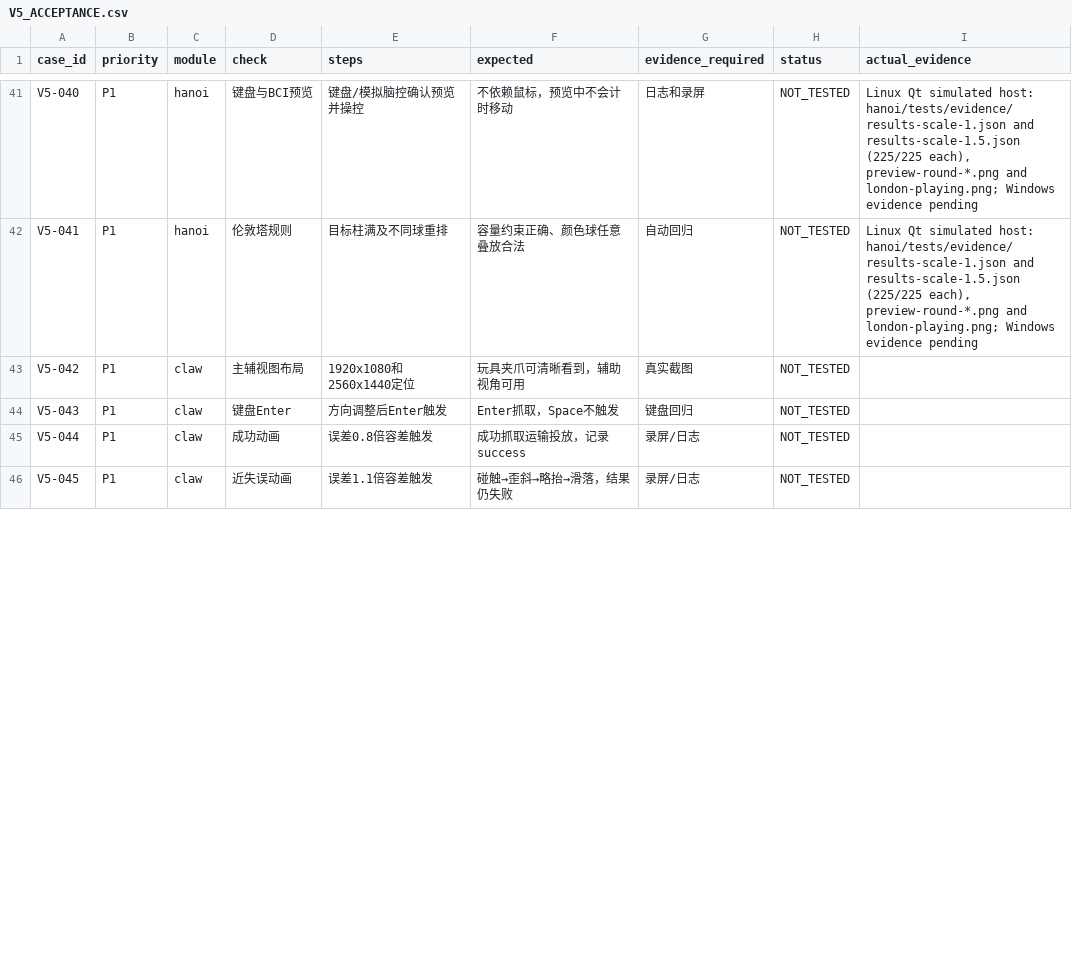
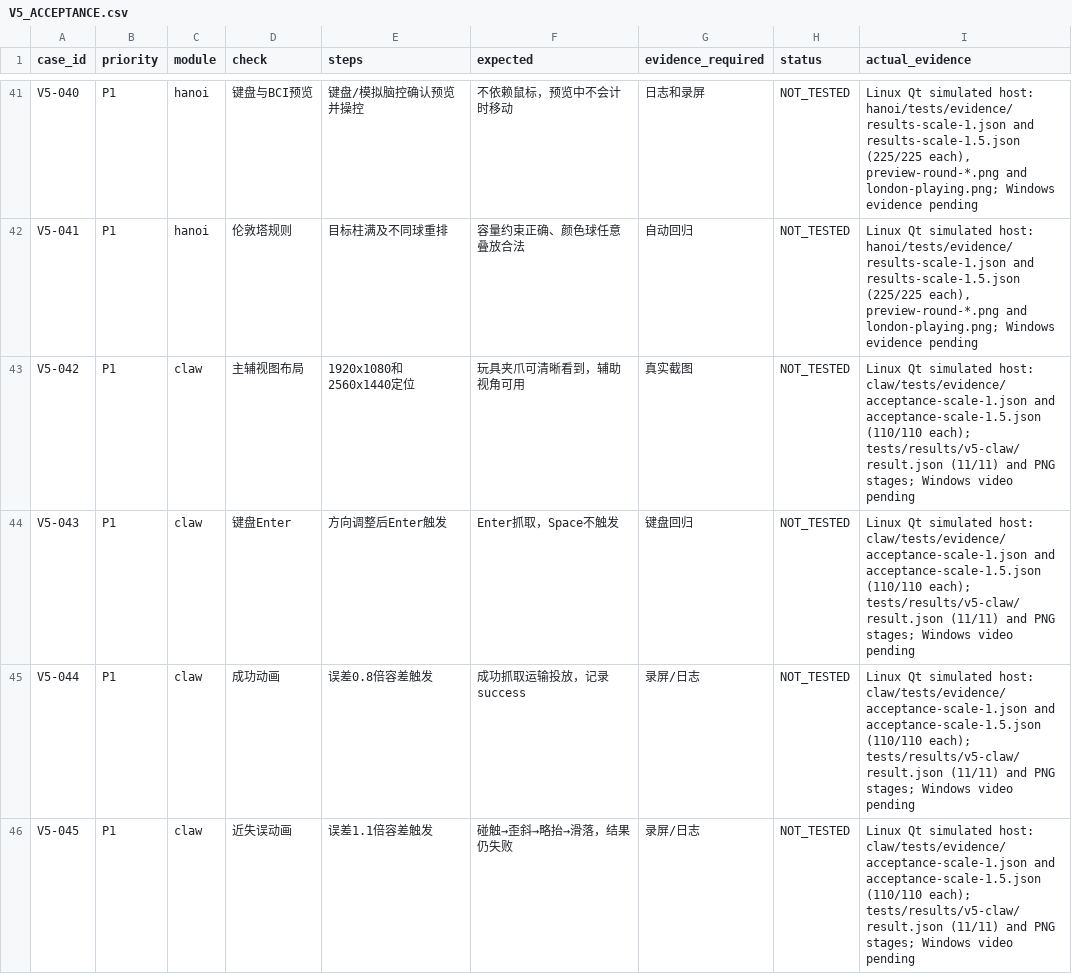
Before and after one commit to ZZX0109/BCI-Game, a CSV file: V5_ACCEPTANCE.csv, drawn as a sheet; only a part is shown, gaps mark what is left out; the diff covers the shown part only.

Commit message:
feat(claw): add deterministic near-miss motion and larger main view

```diff
--- a/V5_ACCEPTANCE.csv
+++ b/V5_ACCEPTANCE.csv
@@ -42,5 +42,5 @@ V5-040,P1,hanoi,键盘与BCI预览,键盘/模拟脑控确认预览并操控,不
 V5-041,P1,hanoi,伦敦塔规则,目标柱满及不同球重排,容量约束正确、颜色球任意叠放合法,自动回归,NOT_TESTED,"Linux Qt simulated host: hanoi/tests/evidence/results-scale-1.json and results-scale-1.5.json (225/225 each), preview-round-*.png and london-playing.png; Windows evidence pending"
-V5-042,P1,claw,主辅视图布局,1920x1080和2560x1440定位,玩具夹爪可清晰看到，辅助视角可用,真实截图,NOT_TESTED,
-V5-043,P1,claw,键盘Enter,方向调整后Enter触发,Enter抓取，Space不触发,键盘回归,NOT_TESTED,
-V5-044,P1,claw,成功动画,误差0.8倍容差触发,成功抓取运输投放，记录success,录屏/日志,NOT_TESTED,
-V5-045,P1,claw,近失误动画,误差1.1倍容差触发,碰触→歪斜→略抬→滑落，结果仍失败,录屏/日志,NOT_TESTED,
+V5-042,P1,claw,主辅视图布局,1920x1080和2560x1440定位,玩具夹爪可清晰看到，辅助视角可用,真实截图,NOT_TESTED,Linux Qt simulated host: claw/tests/evidence/acceptance-scale-1.json and acceptance-scale-1.5.json (110/110 each); tests/results/v5-claw/result.json (11/11) and PNG stages; Windows video pending
+V5-043,P1,claw,键盘Enter,方向调整后Enter触发,Enter抓取，Space不触发,键盘回归,NOT_TESTED,Linux Qt simulated host: claw/tests/evidence/acceptance-scale-1.json and acceptance-scale-1.5.json (110/110 each); tests/results/v5-claw/result.json (11/11) and PNG stages; Windows video pending
+V5-044,P1,claw,成功动画,误差0.8倍容差触发,成功抓取运输投放，记录success,录屏/日志,NOT_TESTED,Linux Qt simulated host: claw/tests/evidence/acceptance-scale-1.json and acceptance-scale-1.5.json (110/110 each); tests/results/v5-claw/result.json (11/11) and PNG stages; Windows video pending
+V5-045,P1,claw,近失误动画,误差1.1倍容差触发,碰触→歪斜→略抬→滑落，结果仍失败,录屏/日志,NOT_TESTED,Linux Qt simulated host: claw/tests/evidence/acceptance-scale-1.json and acceptance-scale-1.5.json (110/110 each); tests/results/v5-claw/result.json (11/11) and PNG stages; Windows video pending
```
Also changed, not shown: 3 edited cells elsewhere in this file, 18 other files.
